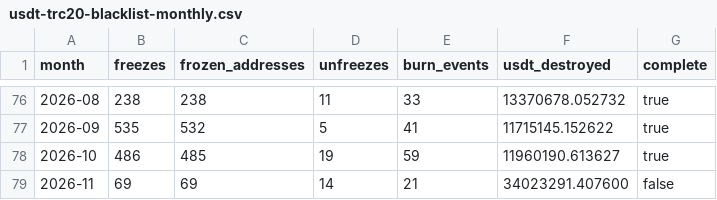
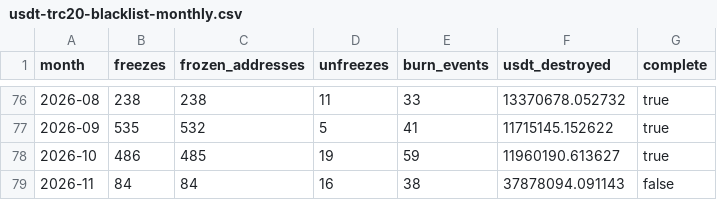
Before and after one commit to chico10117/usdt-trc20-blacklist-stats, a CSV file: data/usdt-trc20-blacklist-monthly.csv, drawn as a sheet; only a part is shown, gaps mark what is left out.

```diff
--- a/data/usdt-trc20-blacklist-monthly.csv
+++ b/data/usdt-trc20-blacklist-monthly.csv
@@ -78,2 +78,2 @@ month,freezes,frozen_addresses,unfreezes,burn_events,usdt_destroyed,complete
 2026-10,486,485,19,59,11960190.613627,true
-2026-11,69,69,14,21,34023291.407600,false
+2026-11,84,84,16,38,37878094.091143,false
```
Also changed, not shown: data/usdt-trc20-blacklist-daily.csv, 2 other files.
